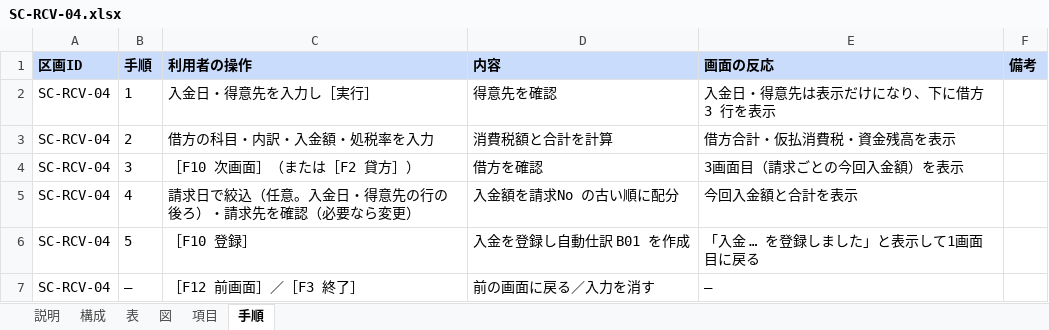
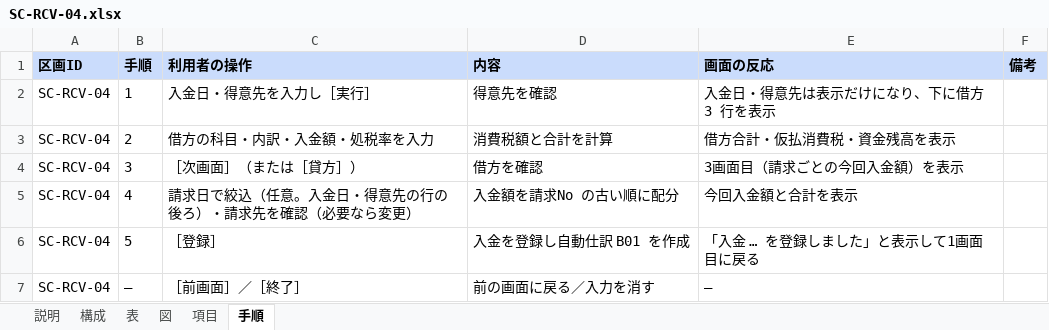
Before and after one commit to gitHs-ops/newPrjt01, an Excel workbook: seikyu-web/tools/sdgen/補足入力/SC-RCV-04.xlsx, sheet 手順, drawn as a sheet; values as stored, in another font and other column widths than the file's, no borders; the diff names each change by its address in the sheet, - before the commit and + after, or states it on an @@ line.

```diff
--- a/seikyu-web/tools/sdgen/補足入力/SC-RCV-04.xlsx (sheet 手順)
+++ b/seikyu-web/tools/sdgen/補足入力/SC-RCV-04.xlsx (sheet 手順)
-C4 (利用者の操作): ［F10 次画面］（または［F2 貸方］）
+C4 (利用者の操作): ［次画面］（または［貸方］）
-C6 (利用者の操作): ［F10 登録］
+C6 (利用者の操作): ［登録］
-C7 (利用者の操作): ［F12 前画面］／［F3 終了］
+C7 (利用者の操作): ［前画面］／［終了］
```
Also changed, not shown: sheet 項目, sheet 表, sheet 構成, sheet 図, seikyu-web/tools/sdgen/補足入力/_共通.xlsx.
